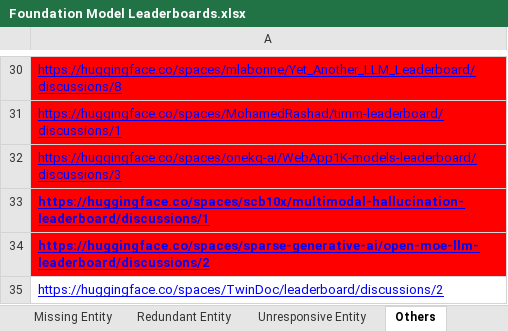
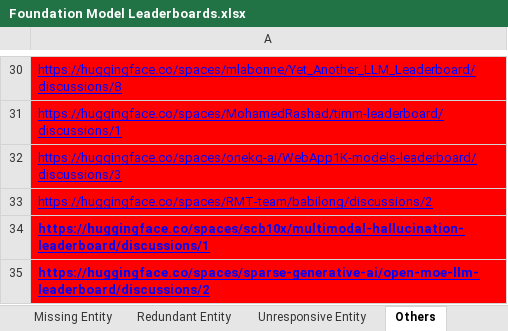
Before and after one commit to zhimin-z/Foundation-Model-Leaderboard-Survey, an Excel workbook: result/Foundation Model Leaderboards.xlsx, sheet Others, drawn as a sheet; only a part is shown, gaps mark what is left out; the shorter side is filled out with more unchanged rows; values as stored, in another font and other column widths than the file's, no borders; charts and pictures not drawn; the diff names each change by its address in the sheet, - before the commit and + after, or states it on an @@ line.

```diff
--- a/result/Foundation Model Leaderboards.xlsx (sheet Others)
+++ b/result/Foundation Model Leaderboards.xlsx (sheet Others)
+row 33: https://huggingface.co/spaces/RMT-team/babilong/discussions/2
```
Also changed, not shown: sheet Leaderboard, sheet Inaccessible Entity, 1 other file.
